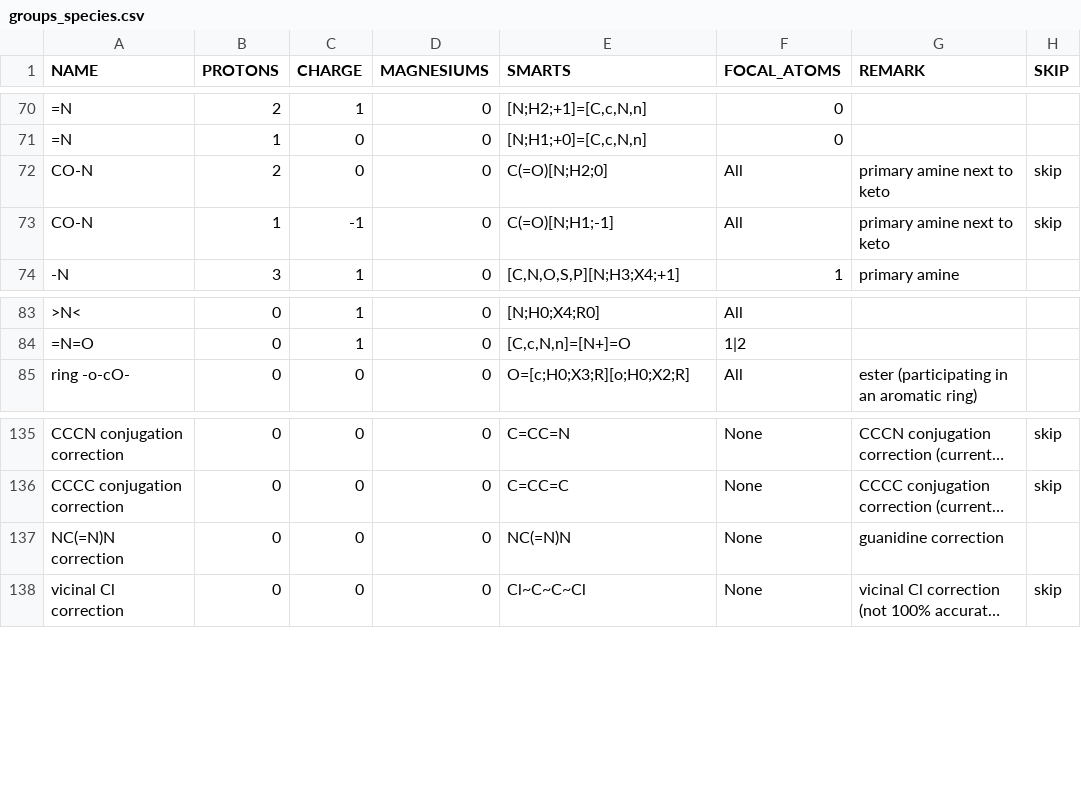
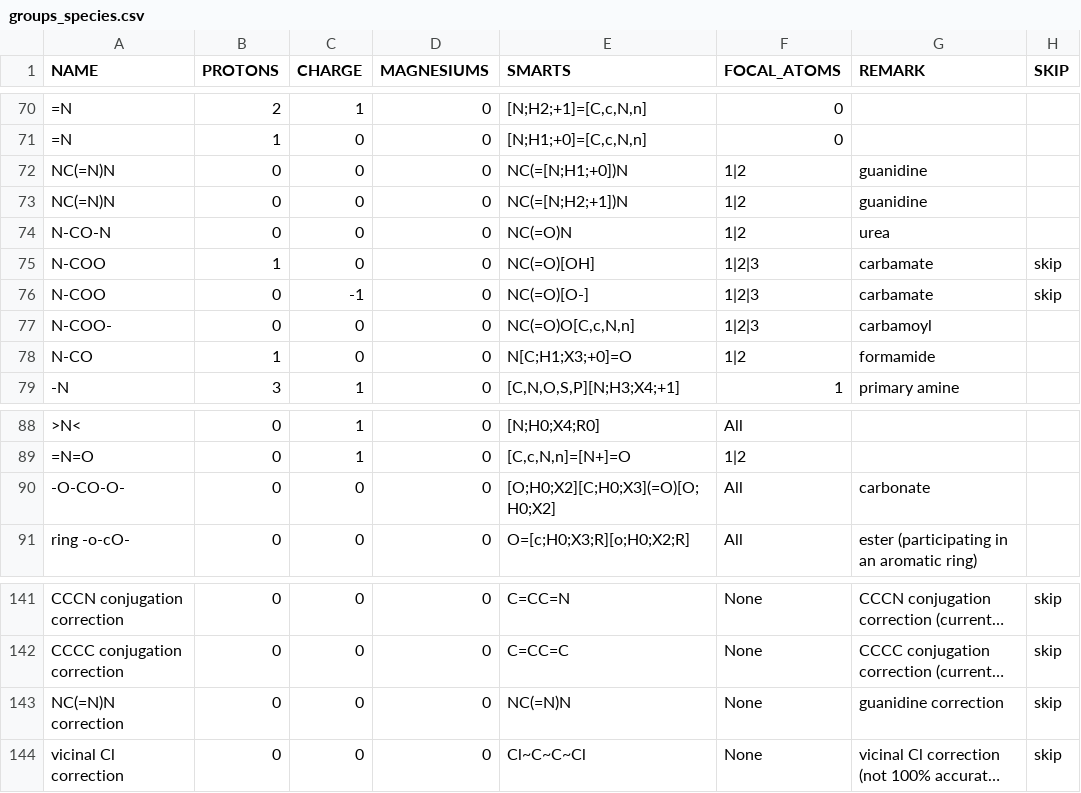
Before and after one commit to eladnoor/milo-lab, a CSV file: data/thermodynamics/groups_species.csv, drawn as a sheet; only a part is shown, gaps mark what is left out; long unchanged cells end in …; addresses are those after the commit; the diff names each change by its address in the sheet, - before the commit and + after, or states it on an @@ line.

Commit message:
New groups for new NIST compounds

```diff
--- a/data/thermodynamics/groups_species.csv
+++ b/data/thermodynamics/groups_species.csv
+row 72: NC(=N)N | 0 | 0 | 0 | NC(=[N;H1;+0])N | 1|2 | guanidine
+row 73: NC(=N)N | 0 | 0 | 0 | NC(=[N;H2;+1])N | 1|2 | guanidine
+row 74: N-CO-N | 0 | 0 | 0 | NC(=O)N | 1|2 | urea
-A75:A76 (NAME): CO-N
+A75:A76 (NAME): N-COO
-B75 (PROTONS): 2
+B75 (PROTONS): 1
-E75 (SMARTS): C(=O)[N;H2;0]
+E75 (SMARTS): NC(=O)[OH]
-F75:F76 (FOCAL_ATOMS): All
+F75:F76 (FOCAL_ATOMS): 1|2|3
-G75:G76 (REMARK): primary amine next to keto
+G75:G76 (REMARK): carbamate
-B76 (PROTONS): 1
+B76 (PROTONS): 0
-E76 (SMARTS): C(=O)[N;H1;-1]
+E76 (SMARTS): NC(=O)[O-]
+row 77: N-COO- | 0 | 0 | 0 | NC(=O)O[C,c,N,n] | 1|2|3 | carbamoyl
+row 78: N-CO | 1 | 0 | 0 | N[C;H1;X3;+0]=O | 1|2 | formamide
+row 90: -O-CO-O- | 0 | 0 | 0 | [O;H0;X2][C;H0;X3](=O)[O;H0;X2] | All | carbonate
-H143 (SKIP): (empty)
+H143 (SKIP): skip
```
Also changed, not shown: data/kegg/kegg_additions.csv, data/thermodynamics/redox.csv, 11 other files.
